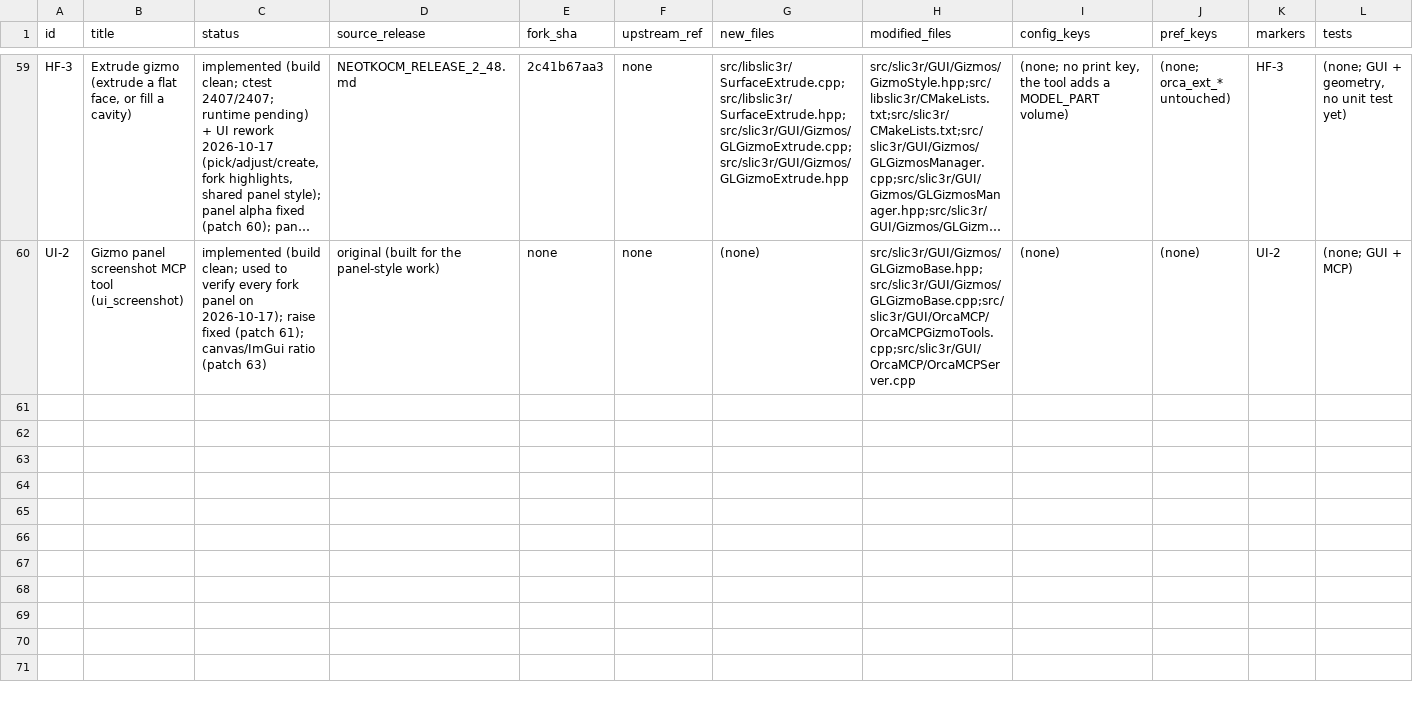
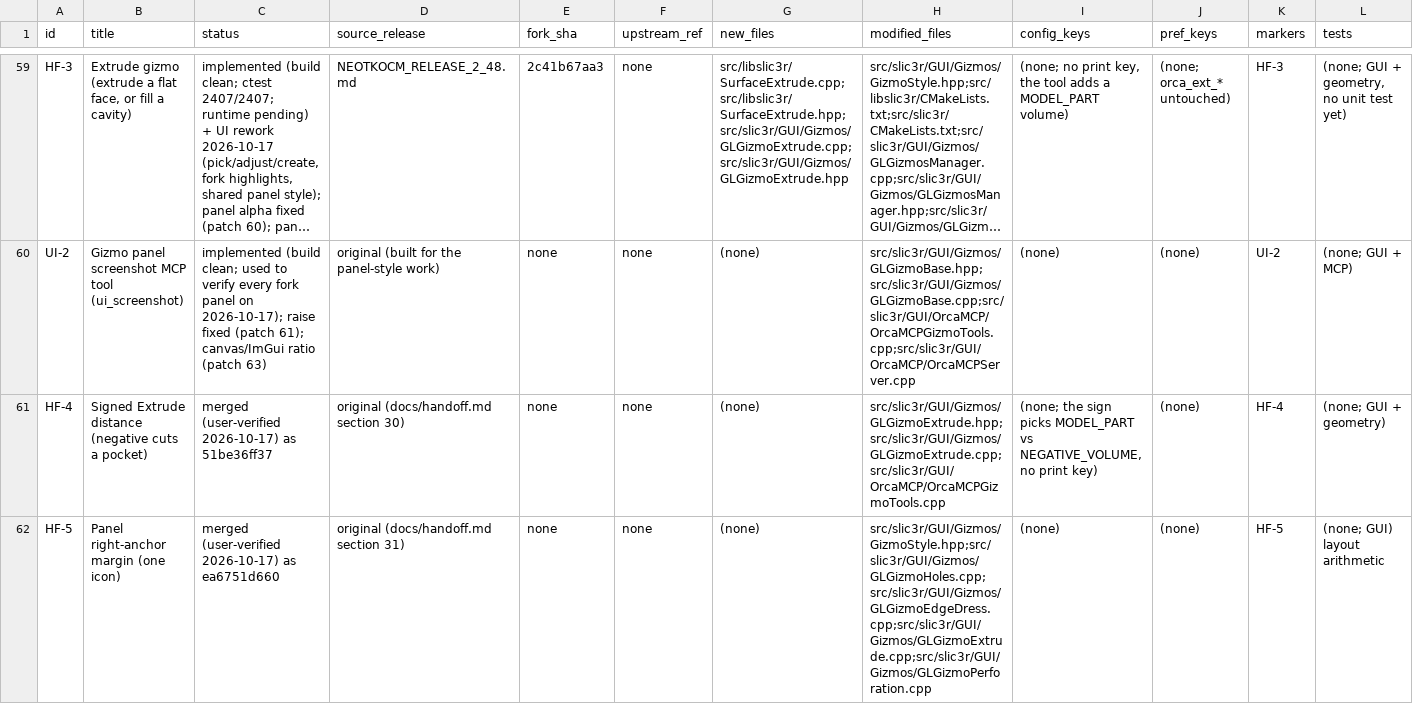
Before and after one commit to emdee52/OrcaSlicer, a TSV file: porting/manifest.tsv, drawn as a sheet; only a part is shown, gaps mark what is left out; long unchanged cells end in …; rows hold the shown columns only; the diff covers the shown part only; the diff names each change by its address in the sheet, - before the commit and + after, or states it on an @@ line.

```diff
--- a/porting/manifest.tsv
+++ b/porting/manifest.tsv
+row 61: HF-4 | Signed Extrude distance (negative cuts a pocket) | merged (user-verified 2026-10-17) as 51be36ff37 | original (docs/handoff.md section 30) | none | none | (none) | src/slic3r/GUI/Gizmos/GLGizmoExtrude.hpp;src/slic3r/GUI/Gizmos/GLGizmoExtrude.cpp;src/slic3r/GUI/OrcaMCP/OrcaMCPGizmoTools.cpp | (none; the sign picks MODEL_PART vs NEGATIVE_VOLUME, no print key) | (none) | HF-4 | (none; GUI + geometry)
+row 62: HF-5 | Panel right-anchor margin (one icon) | merged (user-verified 2026-10-17) as ea6751d660 | original (docs/handoff.md section 31) | none | none | (none) | src/slic3r/GUI/Gizmos/GizmoStyle.hpp;src/slic3r/GUI/Gizmos/GLGizmoHoles.cpp;src/slic3r/GUI/Gizmos/GLGizmoEdgeDress.cpp;src/slic3r/GUI/Gizmos/GLGizmoExtrude.cpp;src/slic3r/GUI/Gizmos/GLGizmoPerforation.cpp | (none) | (none) | HF-5 | (none; GUI) layout arithmetic
```
Also changed, not shown: 1 added row and 1 edited cell elsewhere in this file, 5 other files.
